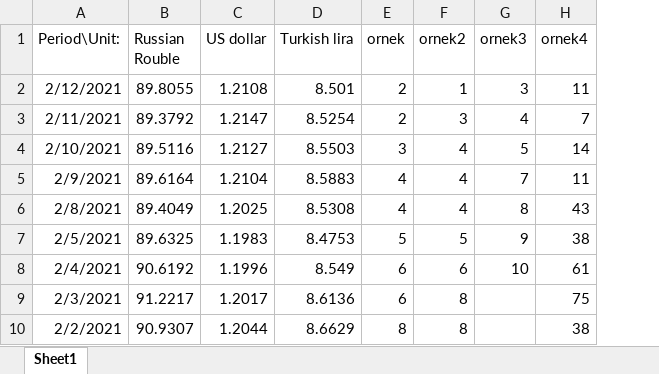
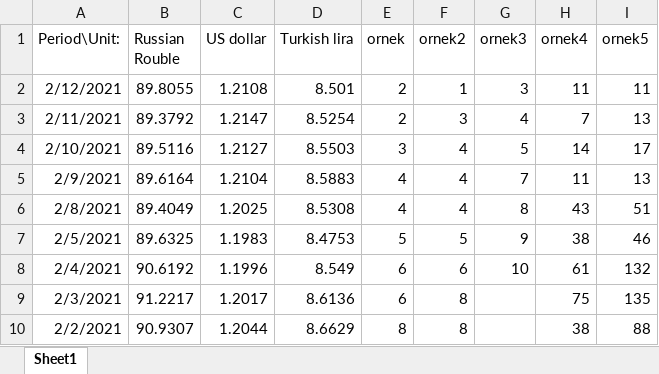
Before and after one commit to batorovic/Veri-Seti-Istatistikleri, an Excel workbook: veriSeti.xlsx, sheet Sheet1, drawn as a sheet; only a part is shown; values as stored, in another font and other column widths than the file's, no borders; the diff names each change by its address in the sheet, - before the commit and + after, or states it on an @@ line.

```diff
--- a/veriSeti.xlsx (sheet Sheet1)
+++ b/veriSeti.xlsx (sheet Sheet1)
+column I (ornek5), rows 2-10: 11 | 13 | 17 | 13 | 51 | 46 | 132 | 135 | 88
```
Also changed, not shown: 2 other files.
